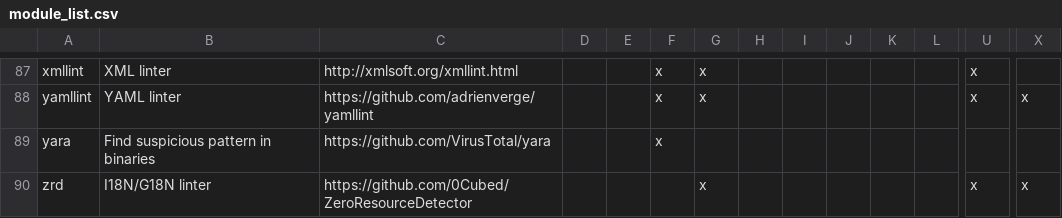
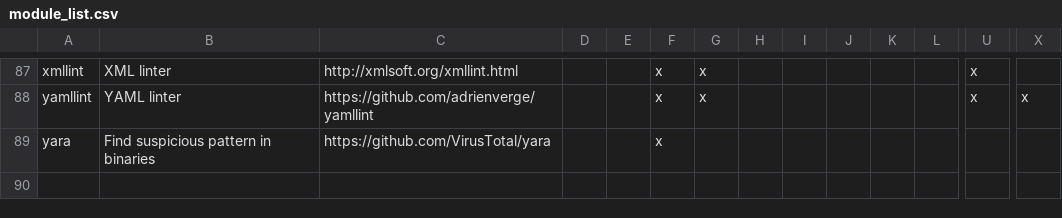
Before and after one commit to priv-kweihmann/meta-sca, a CSV file: files/module_list.csv, drawn as a sheet; only a part is shown, gaps mark what is left out; rows hold the shown columns only; the diff names each change by its address in the sheet, - before the commit and + after, or states it on an @@ line.

```diff
--- a/files/module_list.csv
+++ b/files/module_list.csv
-row 90: zrd | I18N/G18N linter | https://github.com/0Cubed/ZeroResourceDetector |  |  |  | x |  |  |  |  |  | x | x
```
Also changed, not shown: 14 other files.
